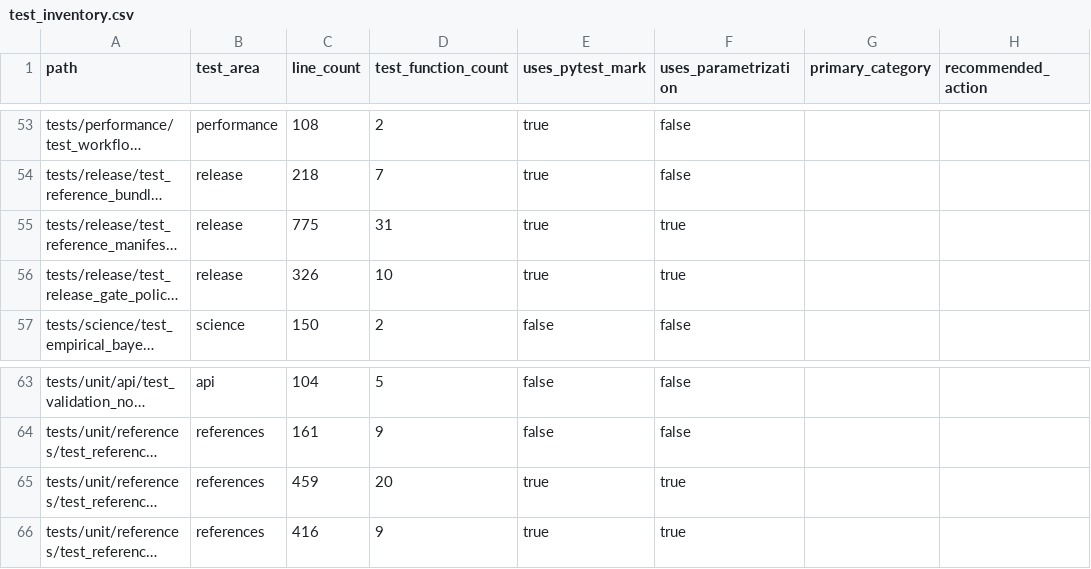
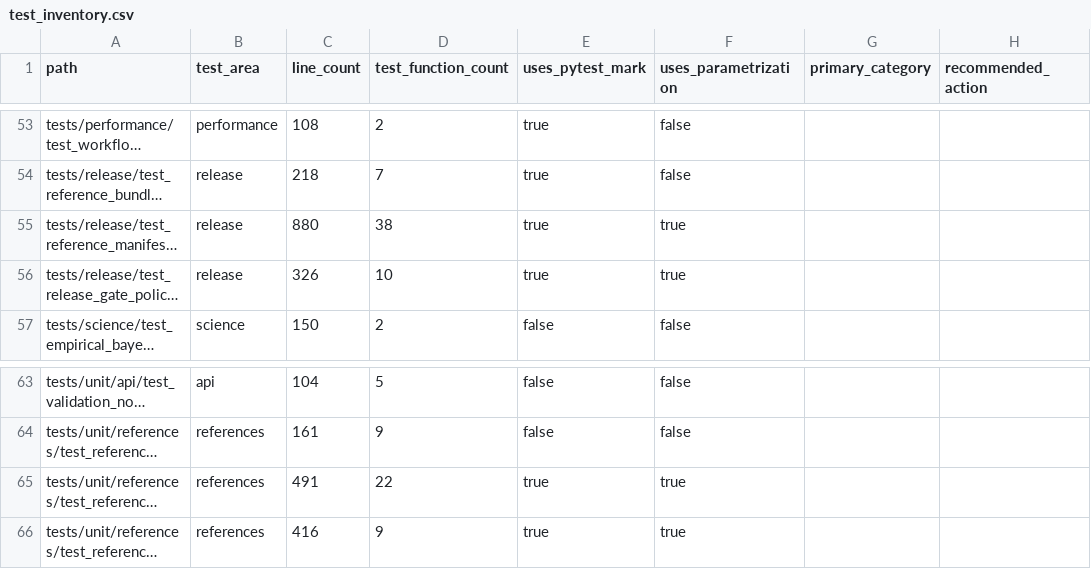
Before and after one commit to falconsmilie/phospy, a CSV file: docs/testing/test_inventory.csv, drawn as a sheet; only a part is shown, gaps mark what is left out; long unchanged cells end in …; the diff names each change by its address in the sheet, - before the commit and + after, or states it on an @@ line.

```diff
--- a/docs/testing/test_inventory.csv
+++ b/docs/testing/test_inventory.csv
-C55 (line_count): 775
+C55 (line_count): 880
-D55 (test_function_count): 31
+D55 (test_function_count): 38
-C65 (line_count): 459
+C65 (line_count): 491
-D65 (test_function_count): 20
+D65 (test_function_count): 22
```
Also changed, not shown: 5 other files.
